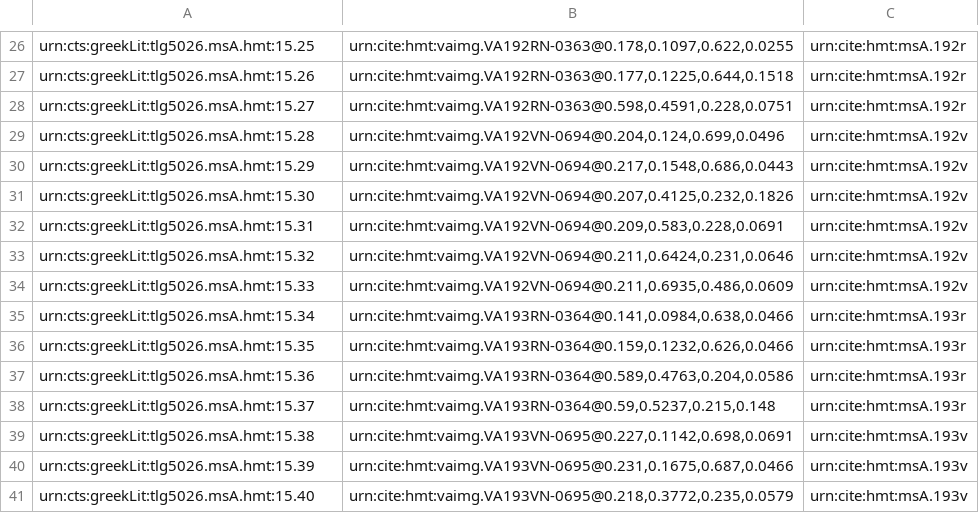
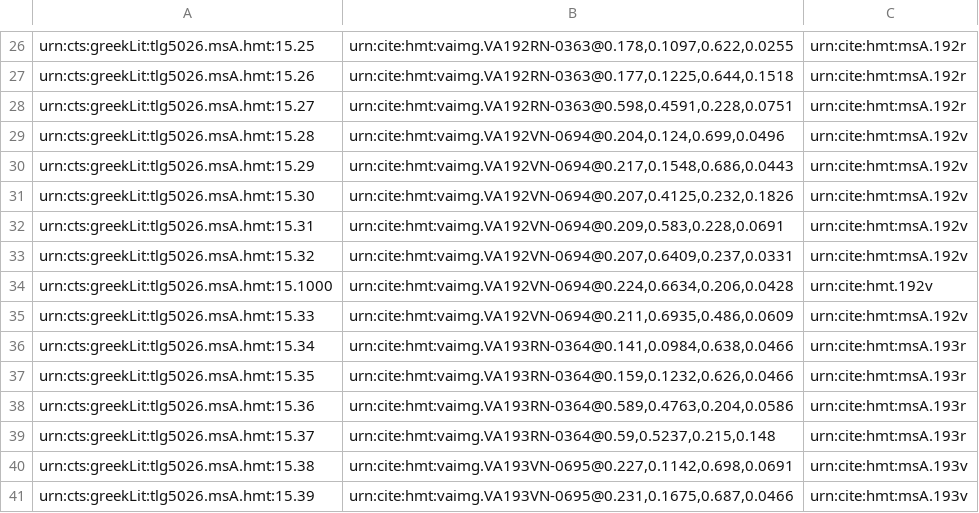
Before and after one commit to cjschu17/closed-venA-15, a CSV file: Collections/venA-mainScholia.csv, drawn as a sheet; only a part is shown, gaps mark what is left out; the shorter side is filled out with more unchanged rows.

Commit message:
Update venA-mainScholia.csv
adjusted images on 192v main scholia for one we original imaged together but should be separated

```diff
--- a/Collections/venA-mainScholia.csv
+++ b/Collections/venA-mainScholia.csv
@@ -32,3 +32,4 @@ urn:cts:greekLit:tlg5026.msA.hmt:15.30,"urn:cite:hmt:vaimg.VA192VN-0694@0.207,0.
 urn:cts:greekLit:tlg5026.msA.hmt:15.31,"urn:cite:hmt:vaimg.VA192VN-0694@0.209,0.583,0.228,0.0691",urn:cite:hmt:msA.192v
-urn:cts:greekLit:tlg5026.msA.hmt:15.32,"urn:cite:hmt:vaimg.VA192VN-0694@0.211,0.6424,0.231,0.0646",urn:cite:hmt:msA.192v
+urn:cts:greekLit:tlg5026.msA.hmt:15.32,"urn:cite:hmt:vaimg.VA192VN-0694@0.207,0.6409,0.237,0.0331",urn:cite:hmt:msA.192v
+urn:cts:greekLit:tlg5026.msA.hmt:15.1000,"urn:cite:hmt:vaimg.VA192VN-0694@0.224,0.6634,0.206,0.0428",urn:cite:hmt.192v
 urn:cts:greekLit:tlg5026.msA.hmt:15.33,"urn:cite:hmt:vaimg.VA192VN-0694@0.211,0.6935,0.486,0.0609",urn:cite:hmt:msA.192v
```
